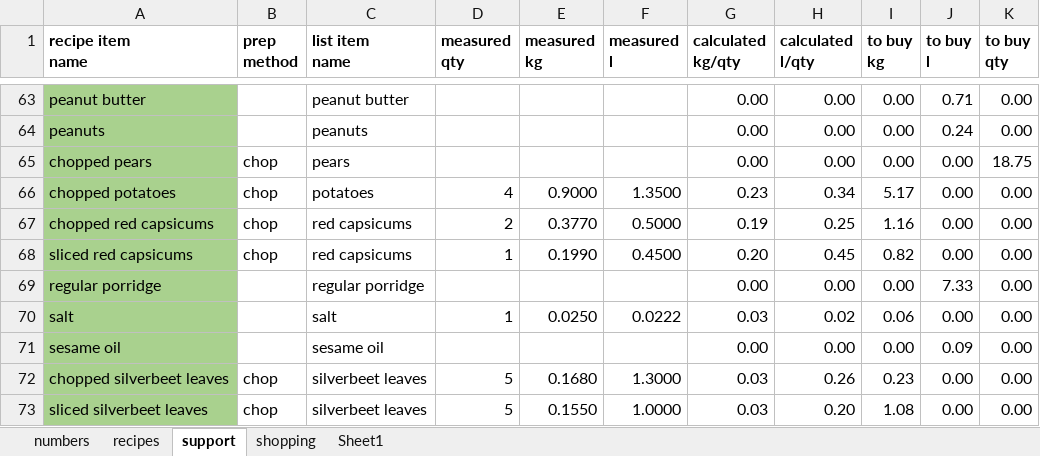
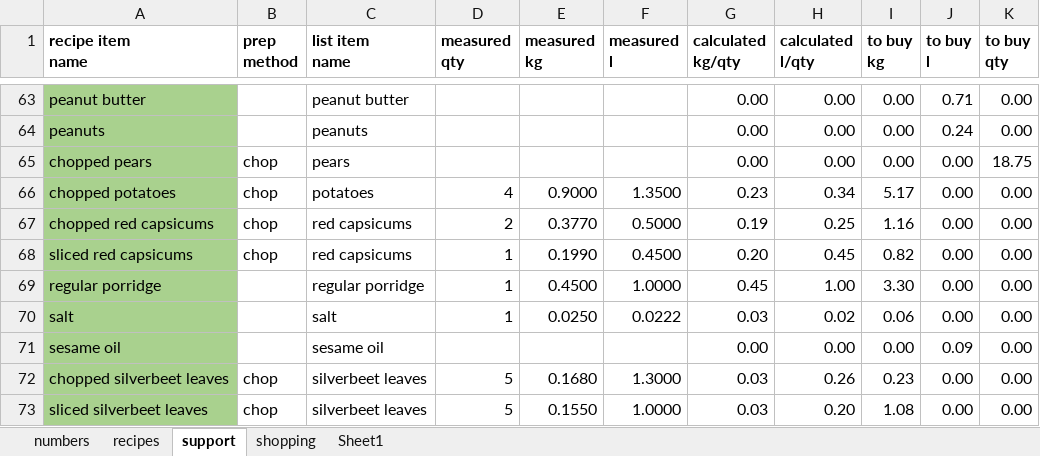
Before and after one commit to leonardguy/dunedin-zen, an Excel workbook: recipes.xlsx, sheet support, drawn as a sheet; only a part is shown, gaps mark what is left out; values as stored, in another font and other column widths than the file's, no borders; conditional formats not drawn; the diff names each change by its address in the sheet, - before the commit and + after, or states it on an @@ line.

```diff
--- a/recipes.xlsx (sheet support)
+++ b/recipes.xlsx (sheet support)
-D69 (measured qty): (empty)
+D69 (measured qty): 1
-E69 (measured kg): (empty)
+E69 (measured kg): 0.4500
-F69 (measured l): (empty)
+F69 (measured l): 1.0000
-G69 (calculated kg/qty): 0.00
+G69 (calculated kg/qty): 0.45
-H69 (calculated l/qty): 0.00
+H69 (calculated l/qty): 1.00
-I69 (to buy kg): 0.00
+I69 (to buy kg): 3.30
-J69 (to buy l): 7.33
+J69 (to buy l): 0.00
```
Also changed, not shown: sheet recipes, sheet shopping, hidden cells.
